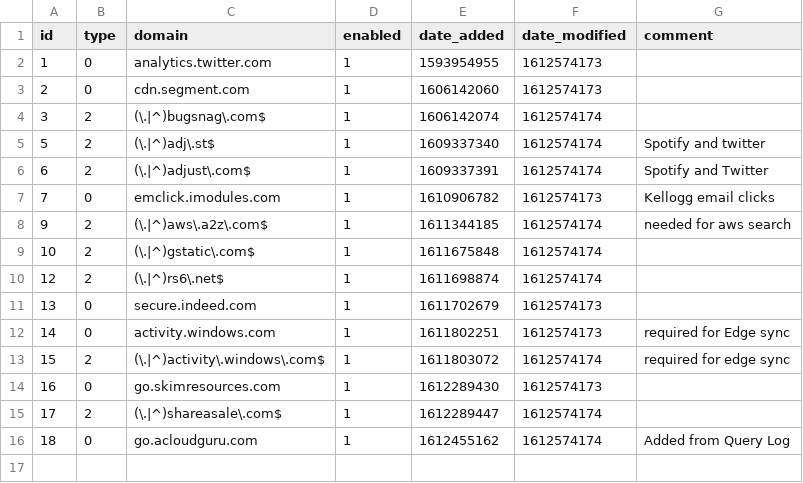
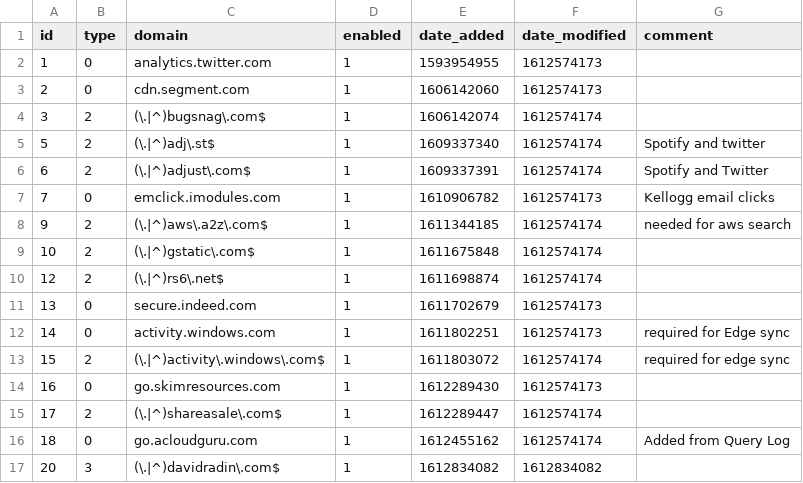
Before and after one commit to davidradin/my-pihole-lists, a CSV file: domainlist.csv, drawn as a sheet; the diff names each change by its address in the sheet, - before the commit and + after, or states it on an @@ line.

Commit message:
Updated February  8, 2021  9:00PM

```diff
--- a/domainlist.csv
+++ b/domainlist.csv
+row 17: 20 | 3 | (\.|^)davidradin\.com$ | 1 | 1612834082 | 1612834082
```
